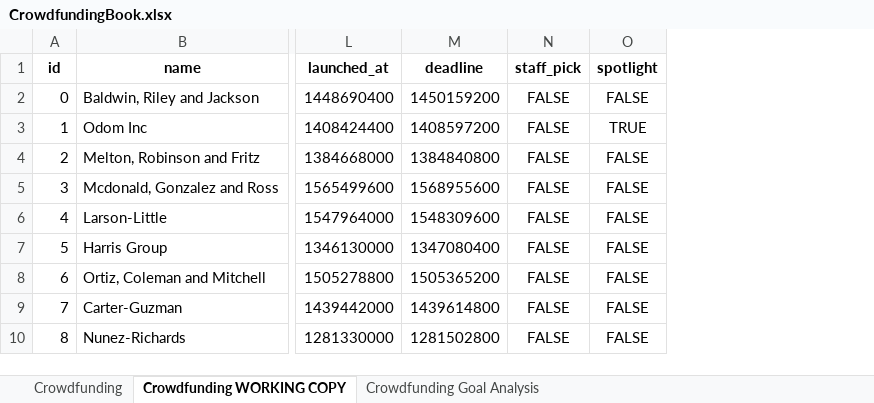
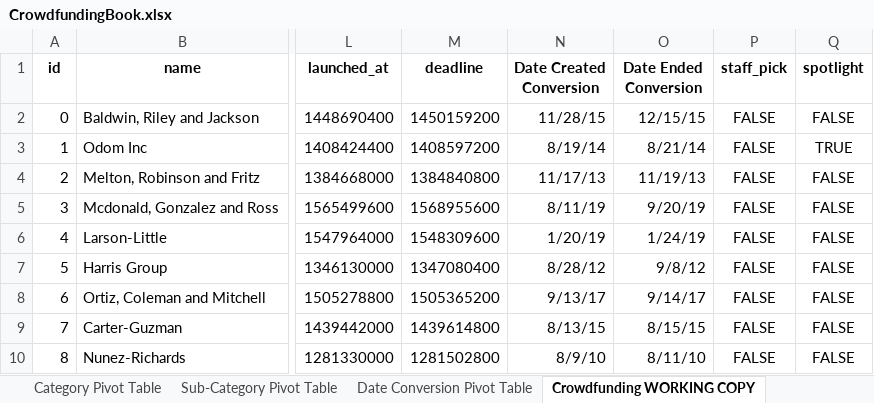
Before and after one commit to hmshoberg/Excel-Challenge, an Excel workbook: CrowdfundingBook.xlsx, sheet Crowdfunding WORKING COPY, drawn as a sheet; only a part is shown, gaps mark what is left out; values as stored, in another font and other column widths than the file's, no borders; conditional formats not drawn; the diff names each change by its address in the sheet, - before the commit and + after, or states it on an @@ line.

```diff
--- a/CrowdfundingBook.xlsx (sheet Crowdfunding WORKING COPY)
+++ b/CrowdfundingBook.xlsx (sheet Crowdfunding WORKING COPY)
+sheet tab: Category Pivot Table
+sheet tab: Sub-Category Pivot Table
+sheet tab: Date Conversion Pivot Table
+column N (Date Created Conversion), rows 2-10: 11/28/15 | 8/19/14 | 11/17/13 | 8/11/19 | 1/20/19 | 8/28/12 | 9/13/17 | 8/13/15 | 8/9/10
+column O (Date Ended Conversion), rows 2-10: 12/15/15 | 8/21/14 | 11/19/13 | 9/20/19 | 1/24/19 | 9/8/12 | 9/14/17 | 8/15/15 | 8/11/10
```
Also changed, not shown: sheet Crowdfunding Goal Analysis, other sheet tabs, charts or pictures.
